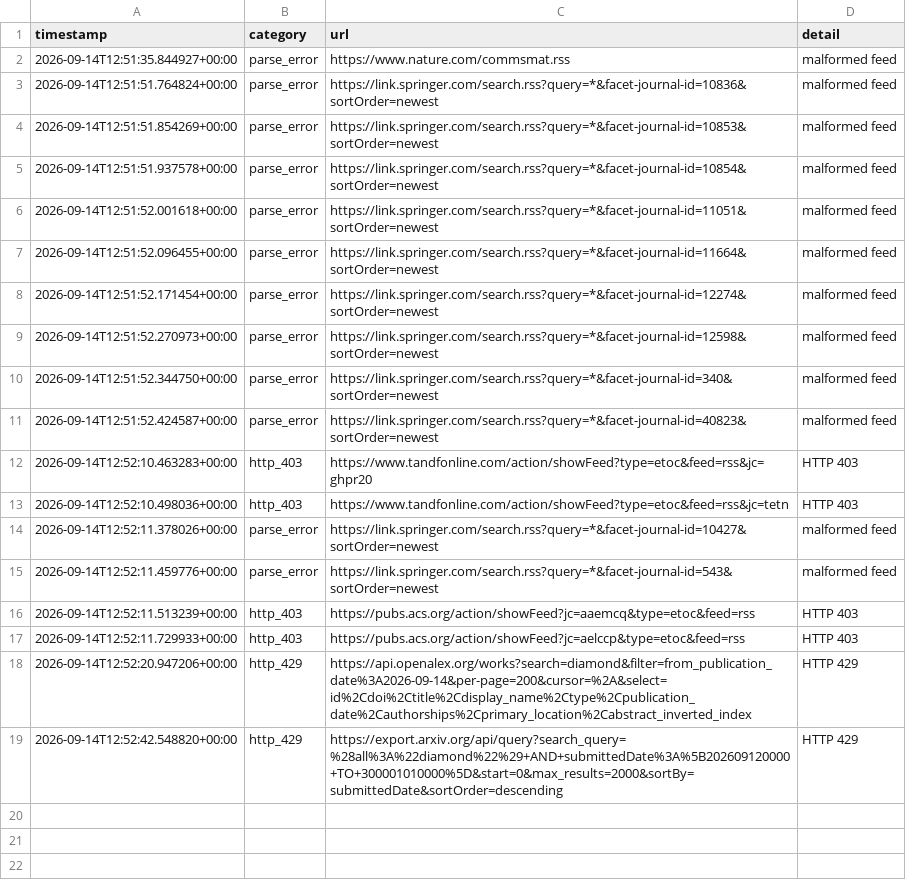
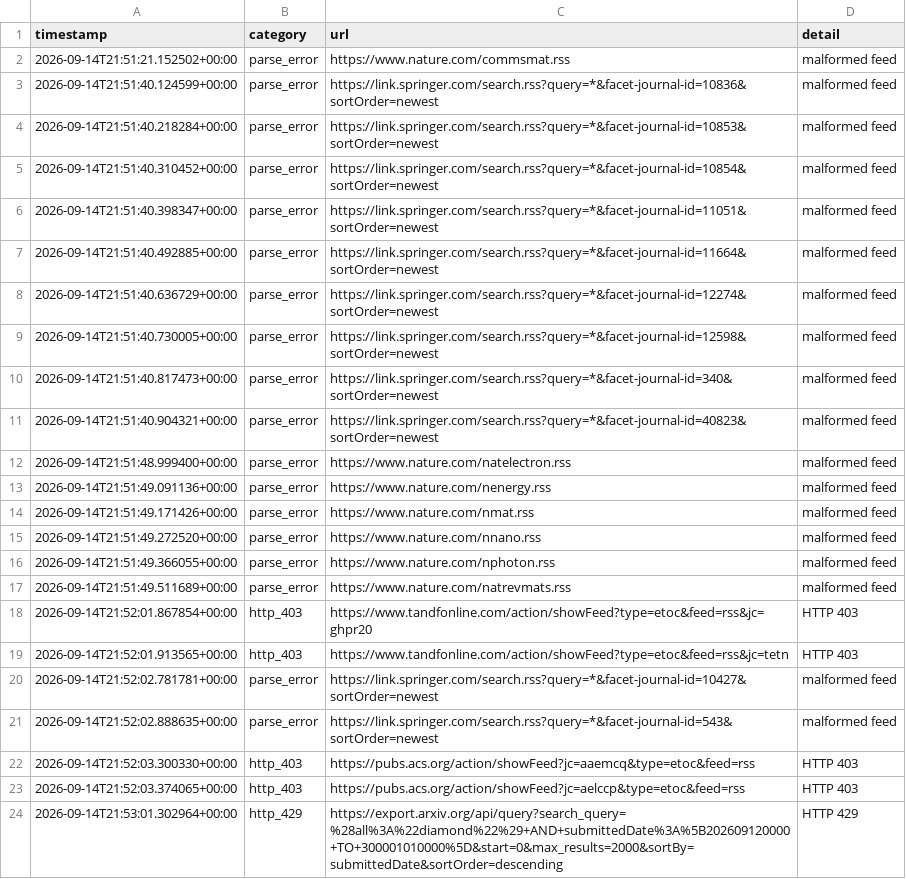
Before and after one commit to Llxyyds666/diamond-paper-feed, a TSV file: fetch_failures.tsv, drawn as a sheet.

```diff
--- a/fetch_failures.tsv
+++ b/fetch_failures.tsv
@@ -1,19 +1,24 @@
 timestamp	category	url	detail
-2026-09-14T12:51:35.844927+00:00	parse_error	https://www.nature.com/commsmat.rss	malformed feed
-2026-09-14T12:51:51.764824+00:00	parse_error	https://link.springer.com/search.rss?query=*&facet-journal-id=10836&sortOrder=newest	malformed feed
-2026-09-14T12:51:51.854269+00:00	parse_error	https://link.springer.com/search.rss?query=*&facet-journal-id=10853&sortOrder=newest	malformed feed
-2026-09-14T12:51:51.937578+00:00	parse_error	https://link.springer.com/search.rss?query=*&facet-journal-id=10854&sortOrder=newest	malformed feed
-2026-09-14T12:51:52.001618+00:00	parse_error	https://link.springer.com/search.rss?query=*&facet-journal-id=11051&sortOrder=newest	malformed feed
-2026-09-14T12:51:52.096455+00:00	parse_error	https://link.springer.com/search.rss?query=*&facet-journal-id=11664&sortOrder=newest	malformed feed
-2026-09-14T12:51:52.171454+00:00	parse_error	https://link.springer.com/search.rss?query=*&facet-journal-id=12274&sortOrder=newest	malformed feed
-2026-09-14T12:51:52.270973+00:00	parse_error	https://link.springer.com/search.rss?query=*&facet-journal-id=12598&sortOrder=newest	malformed feed
-2026-09-14T12:51:52.344750+00:00	parse_error	https://link.springer.com/search.rss?query=*&facet-journal-id=340&sortOrder=newest	malformed feed
-2026-09-14T12:51:52.424587+00:00	parse_error	https://link.springer.com/search.rss?query=*&facet-journal-id=40823&sortOrder=newest	malformed feed
-2026-09-14T12:52:10.463283+00:00	http_403	https://www.tandfonline.com/action/showFeed?type=etoc&feed=rss&jc=ghpr20	HTTP 403
-2026-09-14T12:52:10.498036+00:00	http_403	https://www.tandfonline.com/action/showFeed?type=etoc&feed=rss&jc=tetn	HTTP 403
-2026-09-14T12:52:11.378026+00:00	parse_error	https://link.springer.com/search.rss?query=*&facet-journal-id=10427&sortOrder=newest	malformed feed
-2026-09-14T12:52:11.459776+00:00	parse_error	https://link.springer.com/search.rss?query=*&facet-journal-id=543&sortOrder=newest	malformed feed
-2026-09-14T12:52:11.513239+00:00	http_403	https://pubs.acs.org/action/showFeed?jc=aaemcq&type=etoc&feed=rss	HTTP 403
-2026-09-14T12:52:11.729933+00:00	http_403	https://pubs.acs.org/action/showFeed?jc=aelccp&type=etoc&feed=rss	HTTP 403
-2026-09-14T12:52:20.947206+00:00	http_429	https://api.openalex.org/works?search=diamond&filter=from_publication_date%3A2026-09-14&per-page=200&cursor=%2A&select=id%2Cdoi%2Ctitle%2Cdisplay_name%2Ctype%2Cpublication_date%2Cauthorships%2Cprimary_location%2Cabstract_inverted_index	HTTP 429
-2026-09-14T12:52:42.548820+00:00	http_429	https://export.arxiv.org/api/query?search_query=%28all%3A%22diamond%22%29+AND+submittedDate%3A%5B202609120000+TO+300001010000%5D&start=0&max_results=2000&sortBy=submittedDate&sortOrder=descending	HTTP 429
+2026-09-14T21:51:21.152502+00:00	parse_error	https://www.nature.com/commsmat.rss	malformed feed
+2026-09-14T21:51:40.124599+00:00	parse_error	https://link.springer.com/search.rss?query=*&facet-journal-id=10836&sortOrder=newest	malformed feed
+2026-09-14T21:51:40.218284+00:00	parse_error	https://link.springer.com/search.rss?query=*&facet-journal-id=10853&sortOrder=newest	malformed feed
+2026-09-14T21:51:40.310452+00:00	parse_error	https://link.springer.com/search.rss?query=*&facet-journal-id=10854&sortOrder=newest	malformed feed
+2026-09-14T21:51:40.398347+00:00	parse_error	https://link.springer.com/search.rss?query=*&facet-journal-id=11051&sortOrder=newest	malformed feed
+2026-09-14T21:51:40.492885+00:00	parse_error	https://link.springer.com/search.rss?query=*&facet-journal-id=11664&sortOrder=newest	malformed feed
+2026-09-14T21:51:40.636729+00:00	parse_error	https://link.springer.com/search.rss?query=*&facet-journal-id=12274&sortOrder=newest	malformed feed
+2026-09-14T21:51:40.730005+00:00	parse_error	https://link.springer.com/search.rss?query=*&facet-journal-id=12598&sortOrder=newest	malformed feed
+2026-09-14T21:51:40.817473+00:00	parse_error	https://link.springer.com/search.rss?query=*&facet-journal-id=340&sortOrder=newest	malformed feed
+2026-09-14T21:51:40.904321+00:00	parse_error	https://link.springer.com/search.rss?query=*&facet-journal-id=40823&sortOrder=newest	malformed feed
+2026-09-14T21:51:48.999400+00:00	parse_error	https://www.nature.com/natelectron.rss	malformed feed
+2026-09-14T21:51:49.091136+00:00	parse_error	https://www.nature.com/nenergy.rss	malformed feed
+2026-09-14T21:51:49.171426+00:00	parse_error	https://www.nature.com/nmat.rss	malformed feed
+2026-09-14T21:51:49.272520+00:00	parse_error	https://www.nature.com/nnano.rss	malformed feed
+2026-09-14T21:51:49.366055+00:00	parse_error	https://www.nature.com/nphoton.rss	malformed feed
+2026-09-14T21:51:49.511689+00:00	parse_error	https://www.nature.com/natrevmats.rss	malformed feed
+2026-09-14T21:52:01.867854+00:00	http_403	https://www.tandfonline.com/action/showFeed?type=etoc&feed=rss&jc=ghpr20	HTTP 403
+2026-09-14T21:52:01.913565+00:00	http_403	https://www.tandfonline.com/action/showFeed?type=etoc&feed=rss&jc=tetn	HTTP 403
+2026-09-14T21:52:02.781781+00:00	parse_error	https://link.springer.com/search.rss?query=*&facet-journal-id=10427&sortOrder=newest	malformed feed
+2026-09-14T21:52:02.888635+00:00	parse_error	https://link.springer.com/search.rss?query=*&facet-journal-id=543&sortOrder=newest	malformed feed
+2026-09-14T21:52:03.300330+00:00	http_403	https://pubs.acs.org/action/showFeed?jc=aaemcq&type=etoc&feed=rss	HTTP 403
+2026-09-14T21:52:03.374065+00:00	http_403	https://pubs.acs.org/action/showFeed?jc=aelccp&type=etoc&feed=rss	HTTP 403
+2026-09-14T21:53:01.302964+00:00	http_429	https://export.arxiv.org/api/query?search_query=%28all%3A%22diamond%22%29+AND+submittedDate%3A%5B202609120000+TO+300001010000%5D&start=0&max_results=2000&sortBy=submittedDate&sortOrder=descending	HTTP 429
```
Also changed, not shown: 2 other files.
